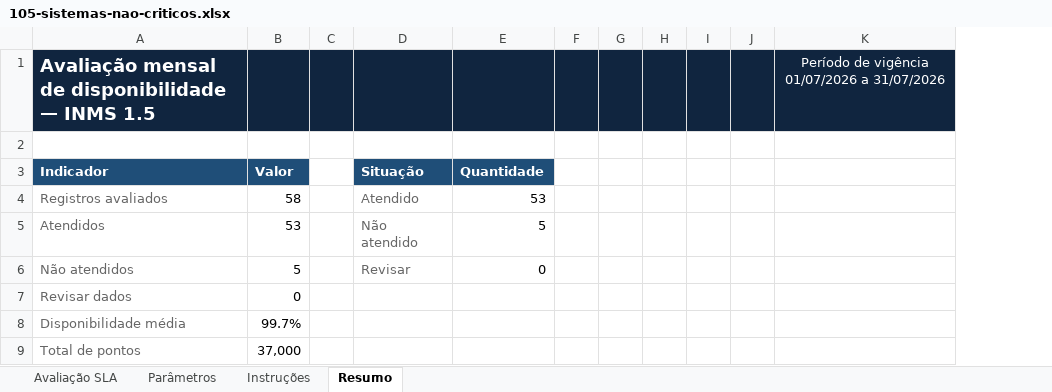
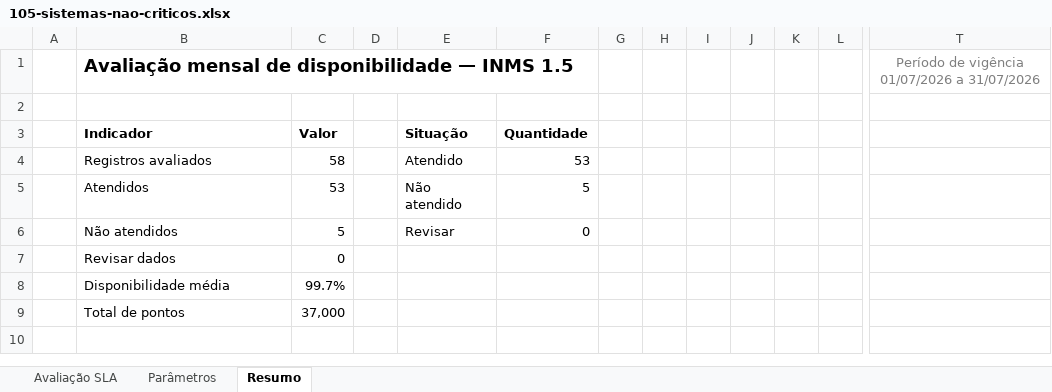
Before and after one commit to joaooliveira92/pyauditor, an Excel workbook: docs/aferição/105-sistemas-nao-criticos.xlsx, sheet Resumo, drawn as a sheet; only a part is shown, gaps mark what is left out; values as stored, in another font and other column widths than the file's, no borders; charts and pictures not drawn; removed rows and columns are numbered as before the commit, all else as after; the diff covers the shown part only; the diff names each change by its address in the sheet, - before the commit and + after, or states it on an @@ line.

```diff
--- a/docs/aferição/105-sistemas-nao-criticos.xlsx (sheet Resumo)
+++ b/docs/aferição/105-sistemas-nao-criticos.xlsx (sheet Resumo)
-sheet tab: Instruções
+column A, empty
-column F, empty
+column K, empty
+column L, empty
-B1:F1 fill: #10253F
+B1:F1 fill: none
-B1 text colour: #FFFFFF
+B1 text colour: black
-G1:J1 fill: #10253F
+G1:J1 fill: none
@@ T1 fill: #10253F → none, text colour: #FFFFFF → #7F7F7F @@
@@ B3:C3 fill: #1F4E78 → none, text colour: #FFFFFF → black @@
@@ E3:F3 fill: #1F4E78 → none, text colour: #FFFFFF → black @@
-B4:B9 text colour: #666666
+B4:B9 text colour: black
-E4:E6 text colour: #666666
+E4:E6 text colour: black
```
Also changed, not shown: 7 added columns elsewhere in this sheet, sheet Avaliação SLA, sheet Parâmetros, formulas that keep their value, charts or pictures, docs/aferição/104-sistemas-criticos.xlsx, docs/aferição/114-infraestrutura.xlsx.
